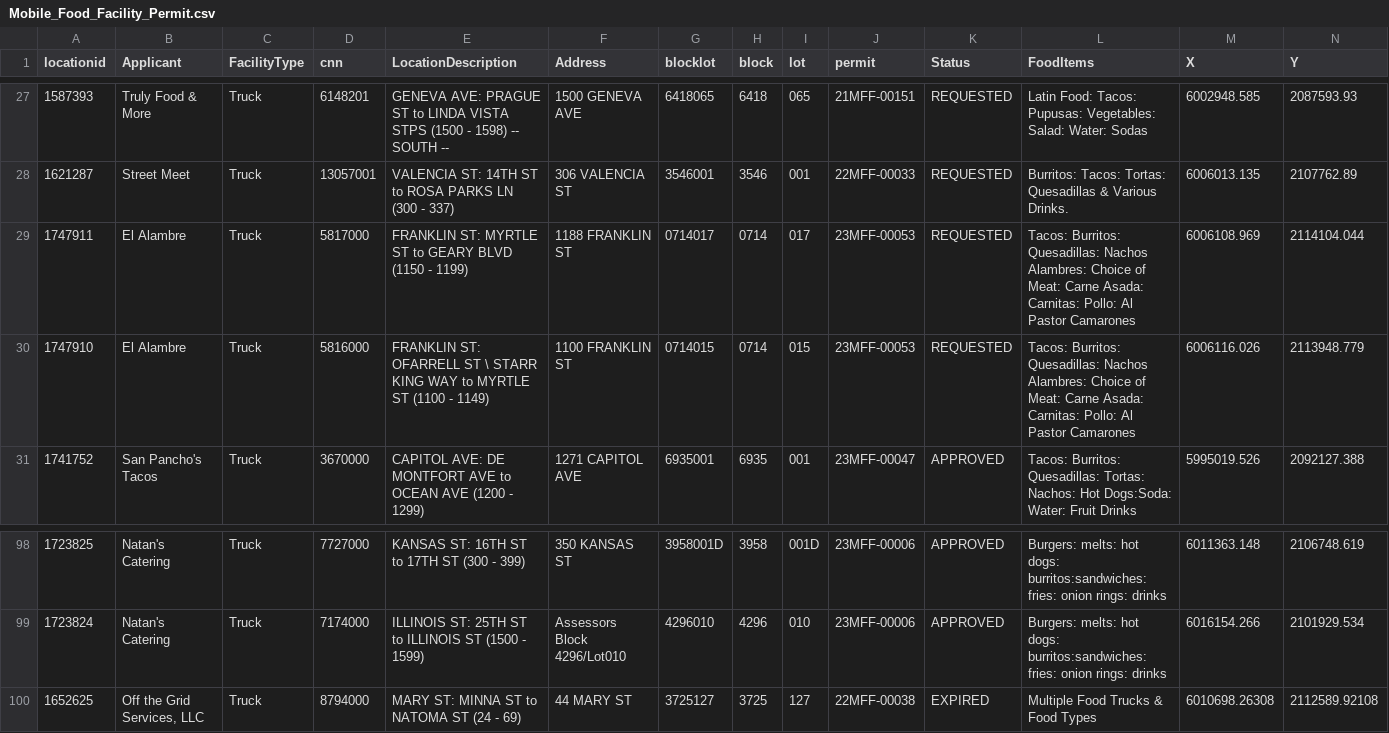
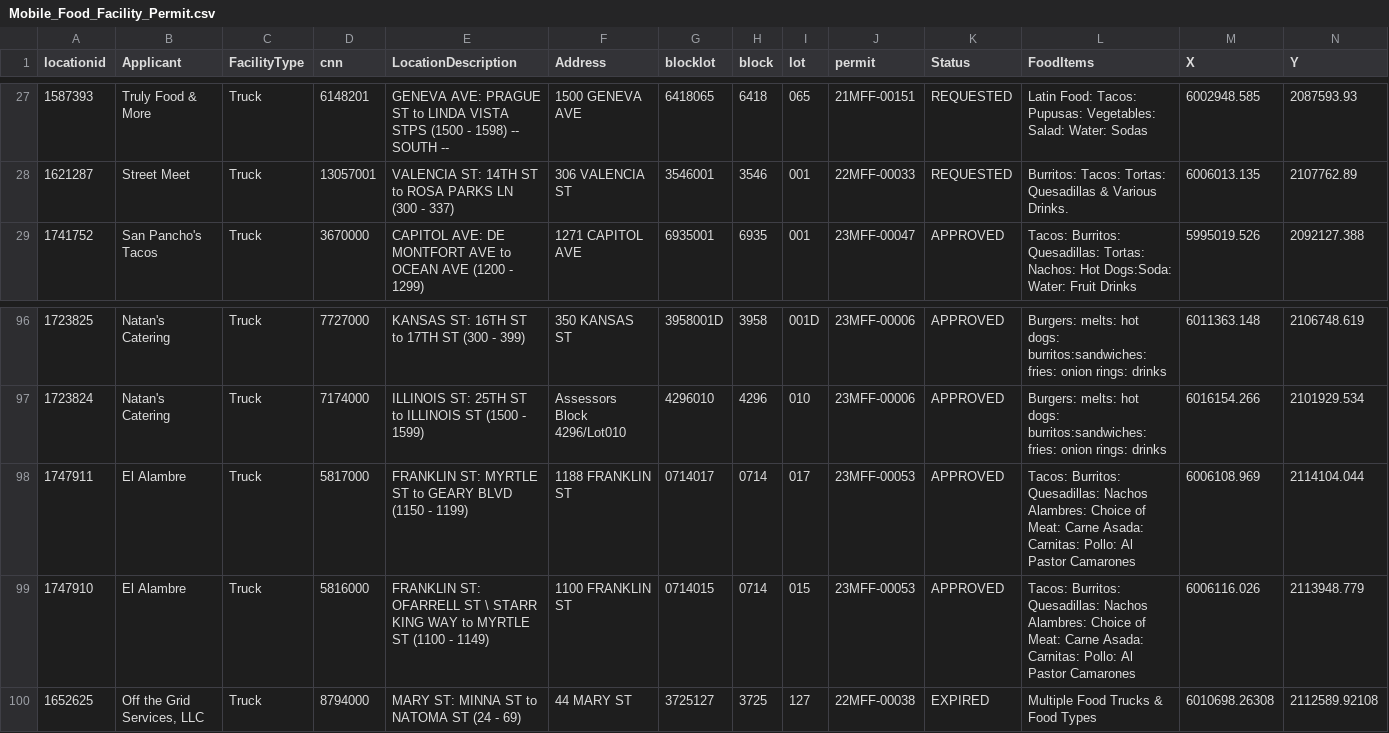
Before and after one commit to tectonia/food-truck-api, a CSV file: src/Mobile_Food_Facility_Permit.csv, drawn as a sheet; only a part is shown, gaps mark what is left out; removed rows and columns are numbered as before the commit, all else as after; rows hold the shown columns only; the diff names each change by its address in the sheet, - before the commit and + after, or states it on an @@ line.

```diff
--- a/src/Mobile_Food_Facility_Permit.csv
+++ b/src/Mobile_Food_Facility_Permit.csv
-row 29: 1747911 | El Alambre | Truck | 5817000 | FRANKLIN ST: MYRTLE ST to GEARY BLVD (1150 - 1199) | 1188 FRANKLIN ST | 0714017 | 0714 | 017 | 23MFF-00053 | REQUESTED | Tacos: Burritos: Quesadillas: Nachos Alambres: Choice of Meat: Carne Asada: Carnitas: Pollo: Al Pastor Camarones | 6006108.969 | 2114104.044
-row 30: 1747910 | El Alambre | Truck | 5816000 | FRANKLIN ST: OFARRELL ST \ STARR KING WAY to MYRTLE ST (1100 - 1149) | 1100 FRANKLIN ST | 0714015 | 0714 | 015 | 23MFF-00053 | REQUESTED | Tacos: Burritos: Quesadillas: Nachos Alambres: Choice of Meat: Carne Asada: Carnitas: Pollo: Al Pastor Camarones | 6006116.026 | 2113948.779
+row 98: 1747911 | El Alambre | Truck | 5817000 | FRANKLIN ST: MYRTLE ST to GEARY BLVD (1150 - 1199) | 1188 FRANKLIN ST | 0714017 | 0714 | 017 | 23MFF-00053 | APPROVED | Tacos: Burritos: Quesadillas: Nachos Alambres: Choice of Meat: Carne Asada: Carnitas: Pollo: Al Pastor Camarones | 6006108.969 | 2114104.044
+row 99: 1747910 | El Alambre | Truck | 5816000 | FRANKLIN ST: OFARRELL ST \ STARR KING WAY to MYRTLE ST (1100 - 1149) | 1100 FRANKLIN ST | 0714015 | 0714 | 015 | 23MFF-00053 | APPROVED | Tacos: Burritos: Quesadillas: Nachos Alambres: Choice of Meat: Carne Asada: Carnitas: Pollo: Al Pastor Camarones | 6006116.026 | 2113948.779
```
